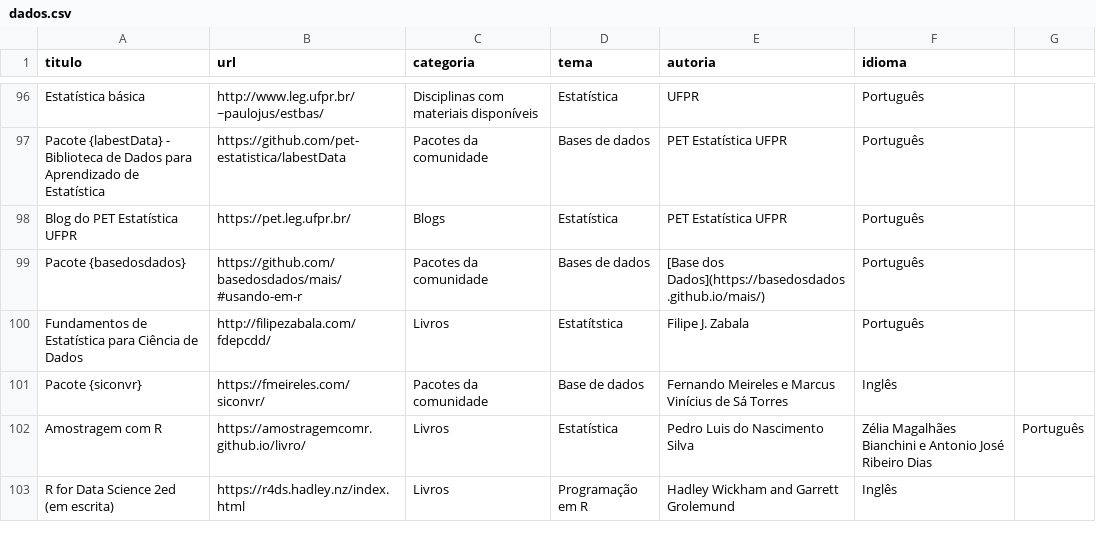
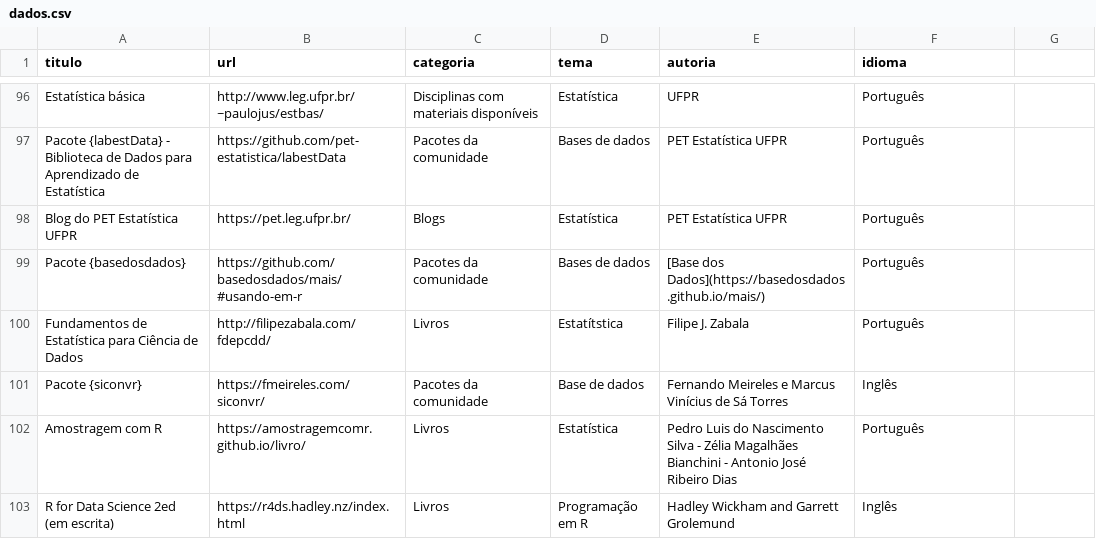
Before and after one commit to beatrizmilz/materiais_estudo_R, a CSV file: inst/dados.csv, drawn as a sheet; only a part is shown, gaps mark what is left out.

Commit message:
Update dados.csv

```diff
--- a/inst/dados.csv
+++ b/inst/dados.csv
@@ -101,3 +101,3 @@ Fundamentos de Estatística para Ciência de Dados,http://filipezabala.com/fdepc
 Pacote {siconvr},https://fmeireles.com/siconvr/,Pacotes da comunidade, Base de dados, Fernando Meireles e Marcus Vinícius de Sá Torres,Inglês
-Amostragem com R,https://amostragemcomr.github.io/livro/,Livros,Estatística,Pedro Luis do Nascimento Silva, Zélia Magalhães Bianchini e Antonio José Ribeiro Dias,Português
+Amostragem com R,https://amostragemcomr.github.io/livro/,Livros,Estatística,Pedro Luis do Nascimento Silva - Zélia Magalhães Bianchini - Antonio José Ribeiro Dias,Português
 R for Data Science 2ed (em escrita),https://r4ds.hadley.nz/index.html,Livros,Programação em R,Hadley Wickham and Garrett Grolemund,Inglês
```
